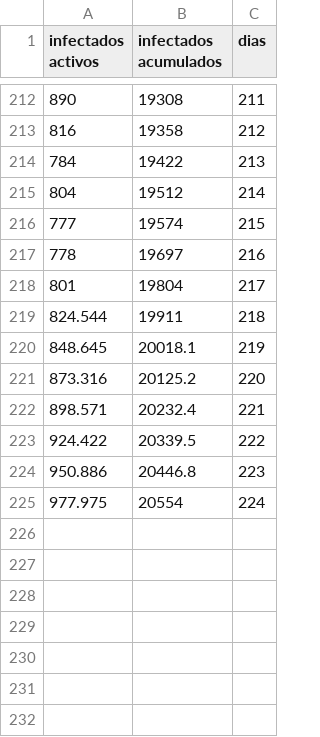
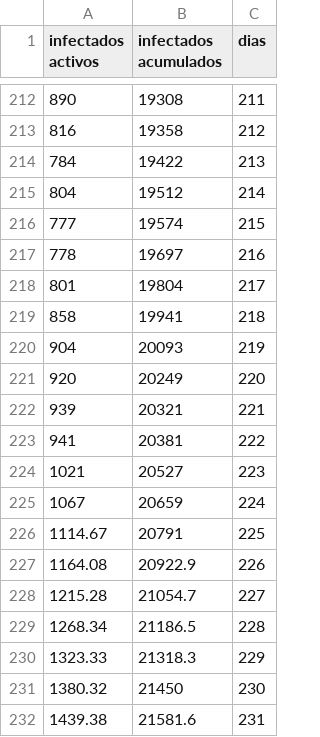
Before and after one commit to Luisbaduy97/COVID-YUCATAN, a CSV file: model_data/ecuaciones en diferencias.csv, drawn as a sheet; only a part is shown, gaps mark what is left out; removed rows and columns are numbered as before the commit, all else as after; the diff names each change by its address in the sheet, - before the commit and + after, or states it on an @@ line.

```diff
--- a/model_data/ecuaciones en diferencias.csv
+++ b/model_data/ecuaciones en diferencias.csv
-row 219: 824.544 | 19911 | 218
-row 220: 848.645 | 20018.1 | 219
-row 221: 873.316 | 20125.2 | 220
-row 222: 898.571 | 20232.4 | 221
-row 223: 924.422 | 20339.5 | 222
-row 224: 950.886 | 20446.8 | 223
-row 225: 977.975 | 20554 | 224
+row 219: 858 | 19941 | 218
+row 220: 904 | 20093 | 219
+row 221: 920 | 20249 | 220
+row 222: 939 | 20321 | 221
+row 223: 941 | 20381 | 222
+row 224: 1021 | 20527 | 223
+row 225: 1067 | 20659 | 224
+row 226: 1114.67 | 20791 | 225
+row 227: 1164.08 | 20922.9 | 226
+row 228: 1215.28 | 21054.7 | 227
+row 229: 1268.34 | 21186.5 | 228
+row 230: 1323.33 | 21318.3 | 229
+row 231: 1380.32 | 21450 | 230
+row 232: 1439.38 | 21581.6 | 231
```
Also changed, not shown: model_data/modeloSIR.csv, model_data/modelo_SIS.csv.
